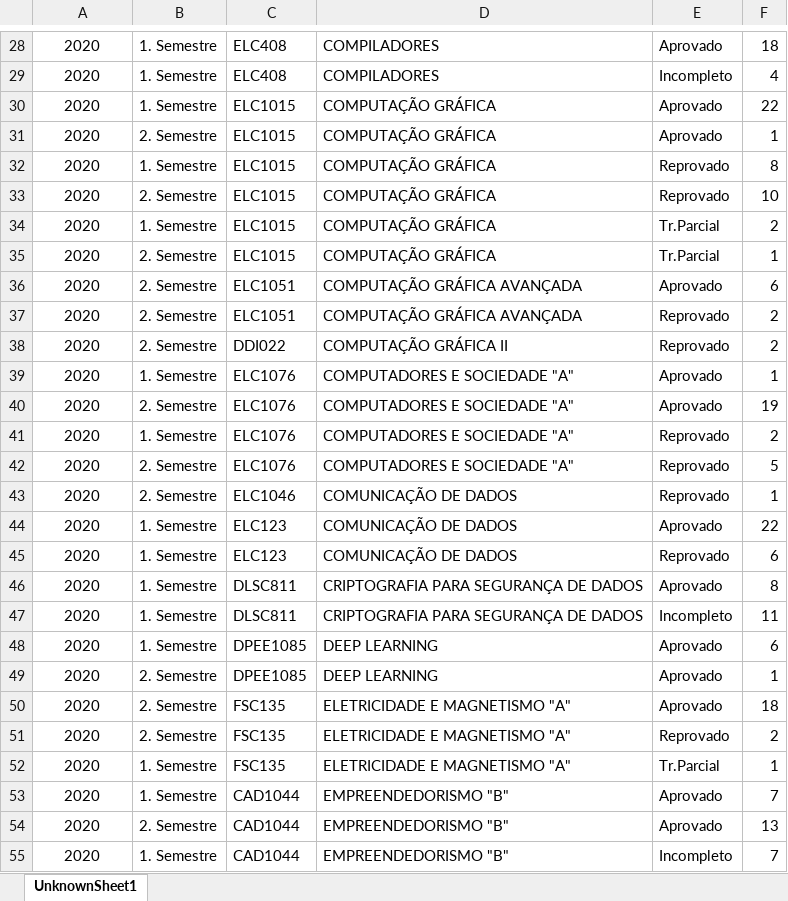
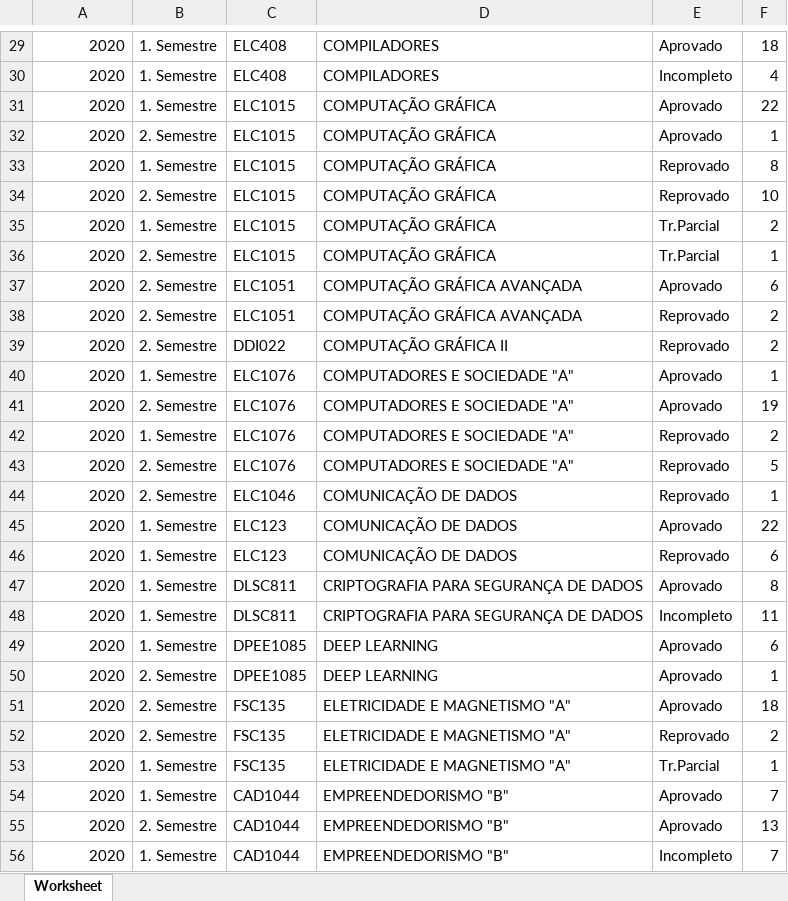
Before and after one commit to gvheisler/dashboard-disciplinas, an Excel workbook: R/relatorios/2020.xlsx, sheet Worksheet, drawn as a sheet; only a part is shown, gaps mark what is left out; values as stored, in another font and other column widths than the file's, no borders; charts and pictures not drawn; addresses are those after the commit; the diff covers the shown part only; the diff names each change by its address in the sheet, - before the commit and + after, or states it on an @@ line.

Commit message:
novo compilador de relatórios funcionando. Falta criar a função de semestre

```diff
--- a/R/relatorios/2020.xlsx (sheet Worksheet)
+++ b/R/relatorios/2020.xlsx (sheet Worksheet)
-sheet tab: UnknownSheet1
+sheet tab: Worksheet
-A29:A56 alignment: center
+A29:A56 alignment: right
```
Also changed, not shown: 1 moved row and cell formats elsewhere in this sheet, R/relatorios/2021.xlsx, R/relatorios/2022.xlsx, 4 other files.
